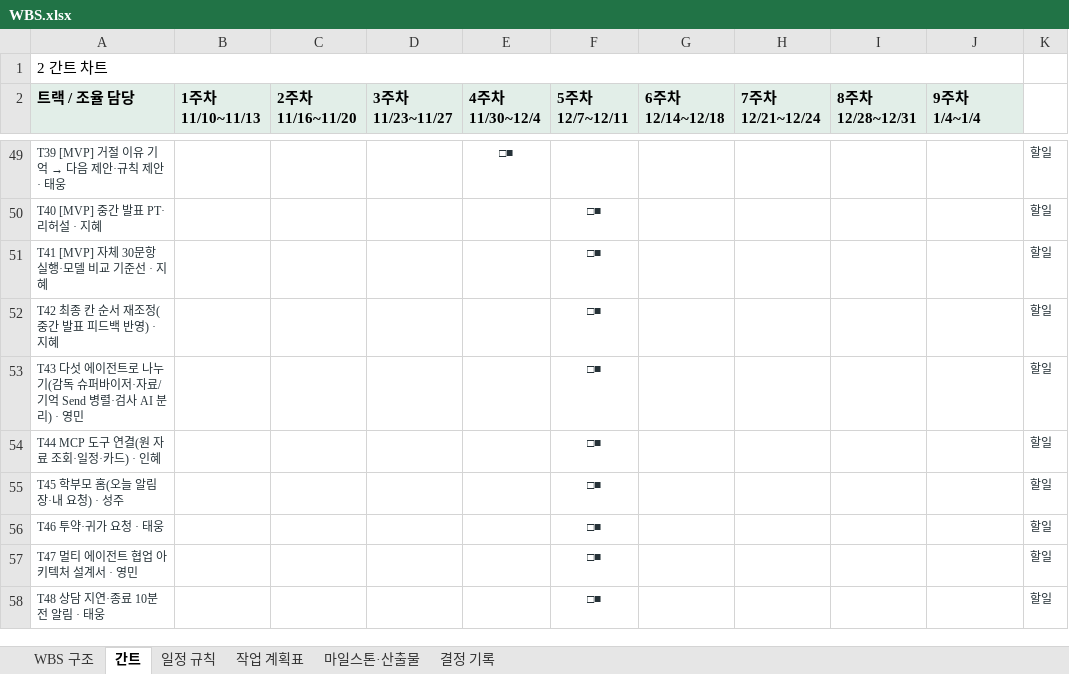
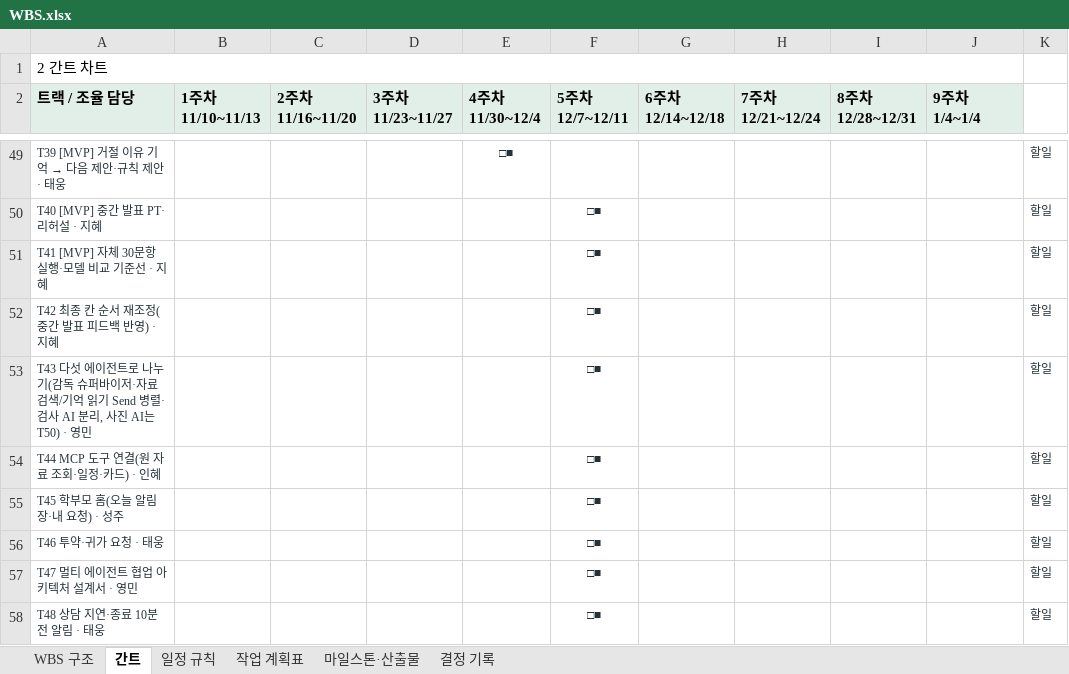
Before and after one commit to aio-final-2team/FinalProject_2Team, an Excel workbook: Docs/Step1/WBS.xlsx, sheet 간트, drawn as a sheet; only a part is shown, gaps mark what is left out; values as stored, in another font and other column widths than the file's, no borders; the diff names each change by its address in the sheet, - before the commit and + after, or states it on an @@ line.

```diff
--- a/Docs/Step1/WBS.xlsx (sheet 간트)
+++ b/Docs/Step1/WBS.xlsx (sheet 간트)
-A53 (트랙 / 조율 담당): …저·자료/기억 Send 병렬·검사 AI 분리) · 영민
+A53 (트랙 / 조율 담당): …저·자료 검색/기억 읽기 Send 병렬·검사 AI 분리, 사진 AI는 T50) · 영민
```
Also changed, not shown: sheet 작업 계획표, 3 other files.
